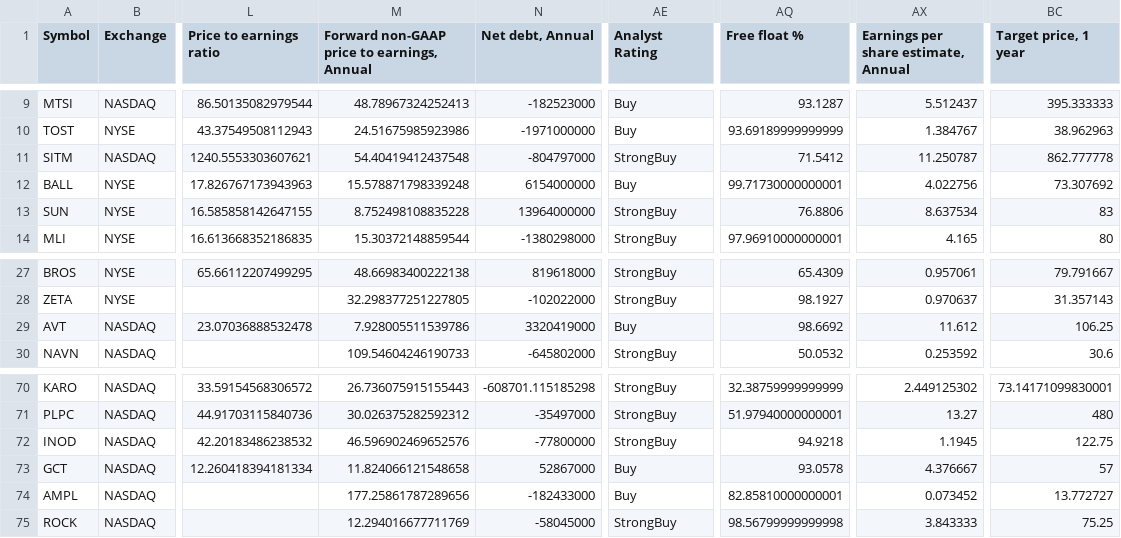
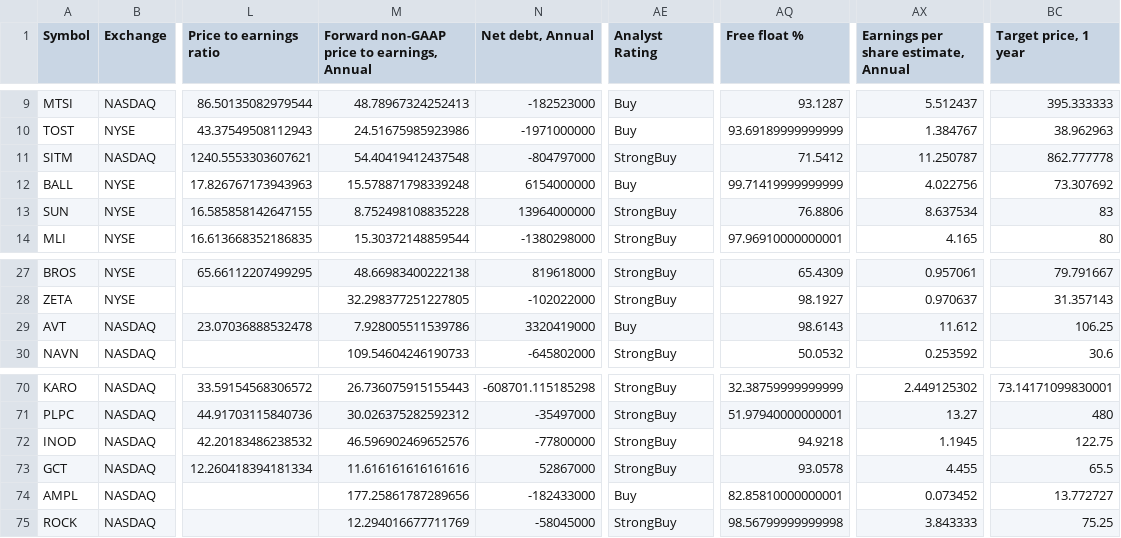
Before and after one commit to radhevrishi/market-cockpit, a CSV file: frontend/public/data/tradingview/future-super-scalers-nbis.csv, drawn as a sheet; only a part is shown, gaps mark what is left out; the diff names each change by its address in the sheet, - before the commit and + after, or states it on an @@ line.

```diff
--- a/frontend/public/data/tradingview/future-super-scalers-nbis.csv
+++ b/frontend/public/data/tradingview/future-super-scalers-nbis.csv
-AQ12 (Free float %): 99.71730000000001
+AQ12 (Free float %): 99.71419999999999
-AQ29 (Free float %): 98.6692
+AQ29 (Free float %): 98.6143
-M73: 11.824066121548658
+M73: 11.616161616161616
-AE73 (Analyst Rating): Buy
+AE73 (Analyst Rating): StrongBuy
-AX73: 4.376667
+AX73: 4.455
-BC73 (Target price, 1 year): 57
+BC73 (Target price, 1 year): 65.5
```
Also changed, not shown: frontend/public/data/tradingview/liquidity-leaders.csv, frontend/public/data/tradingview/minervini-stocks.csv, 43 other files.
